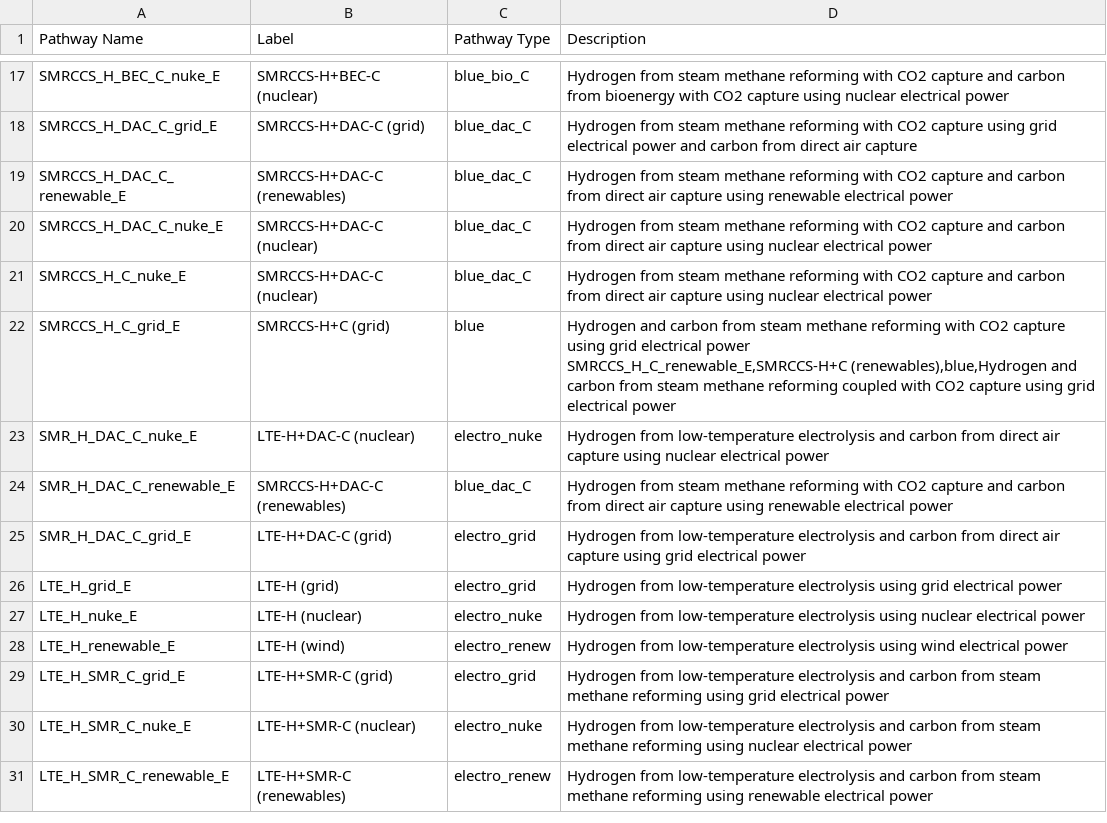
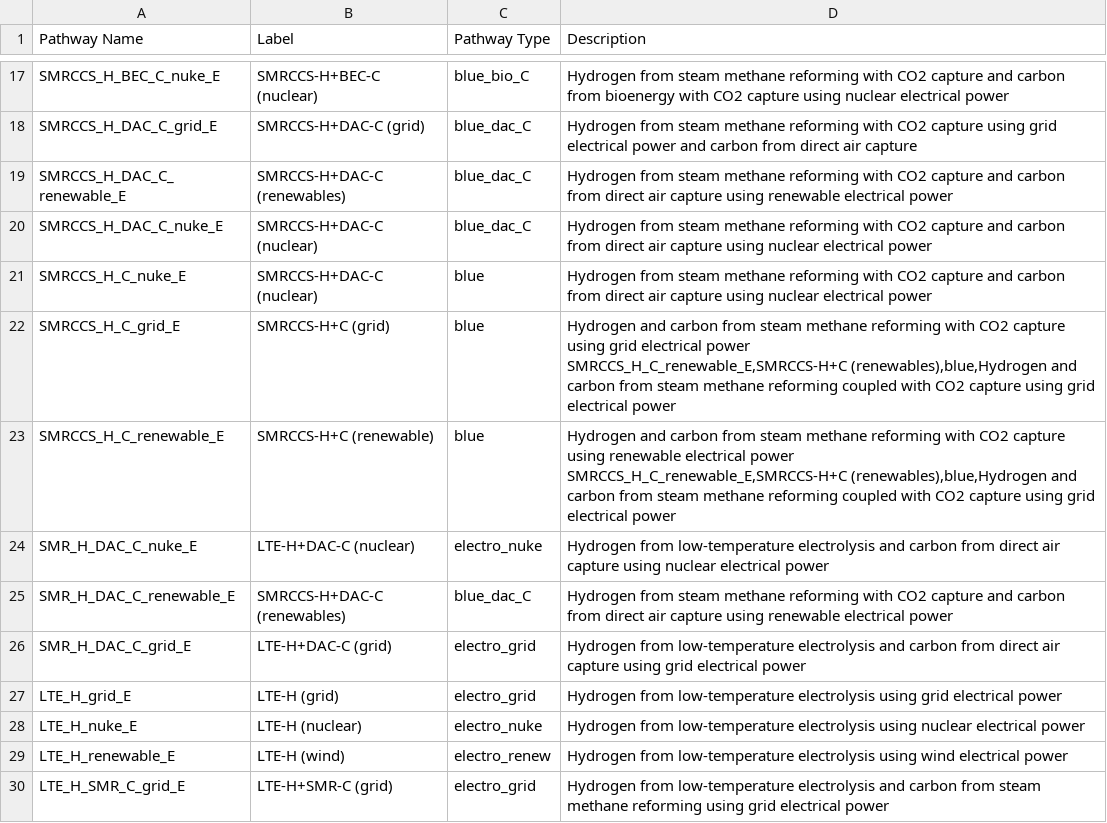
Before and after one commit to mcsc-impact-climate/MIT_NavigaTE_inputs, a CSV file: info_files/pathway_info.csv, drawn as a sheet; only a part is shown, gaps mark what is left out; the shorter side is filled out with more unchanged rows; ↵ is a line break in a cell; the diff names each change by its address in the sheet, - before the commit and + after, or states it on an @@ line.

Commit message:
Added missing pathway SMRCCS_H_C_renewable_E to pathway_info.csv

```diff
--- a/info_files/pathway_info.csv
+++ b/info_files/pathway_info.csv
-C21 (Pathway Type): blue_dac_C
+C21 (Pathway Type): blue
+row 23: SMRCCS_H_C_renewable_E | SMRCCS-H+C (renewable) | blue | Hydrogen and carbon from steam methane reforming with CO2 capture using renewable electrical power ↵ SMRCCS_H_C_renewable_E,SMRCCS-H+C (renewables),blue,Hydrogen and carbon from steam methane reforming coupled with CO2 capture using grid electrical power
```
Also changed, not shown: info_files/pathway_type_info.csv.
